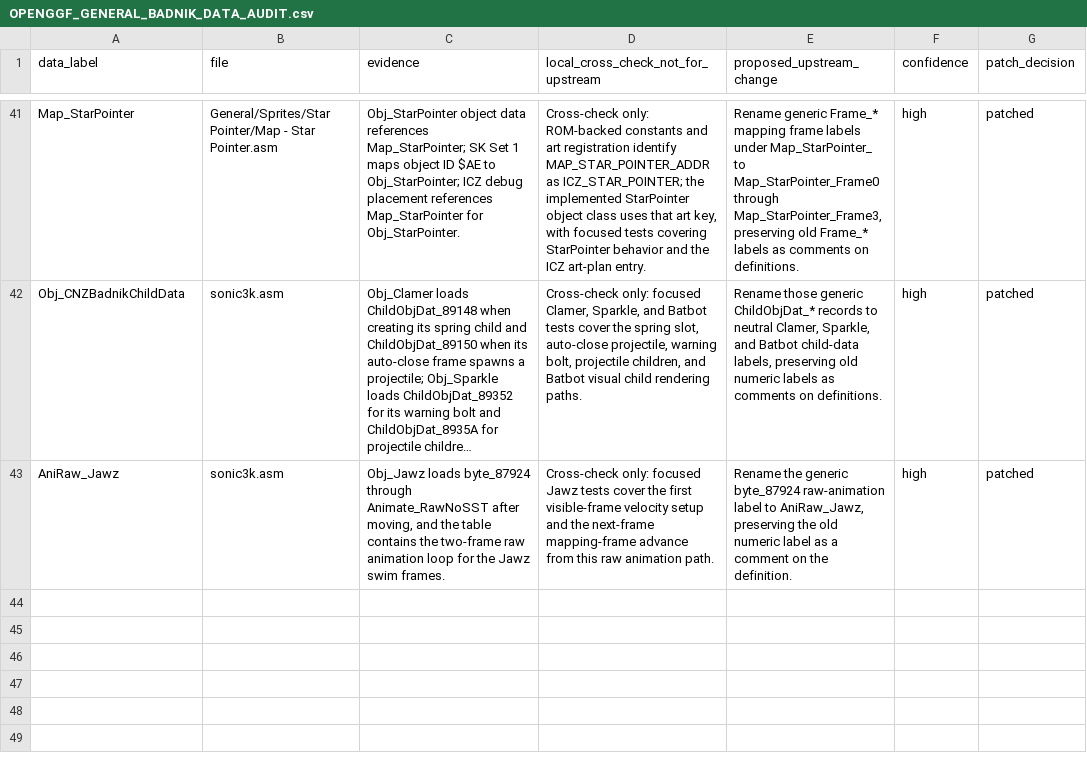
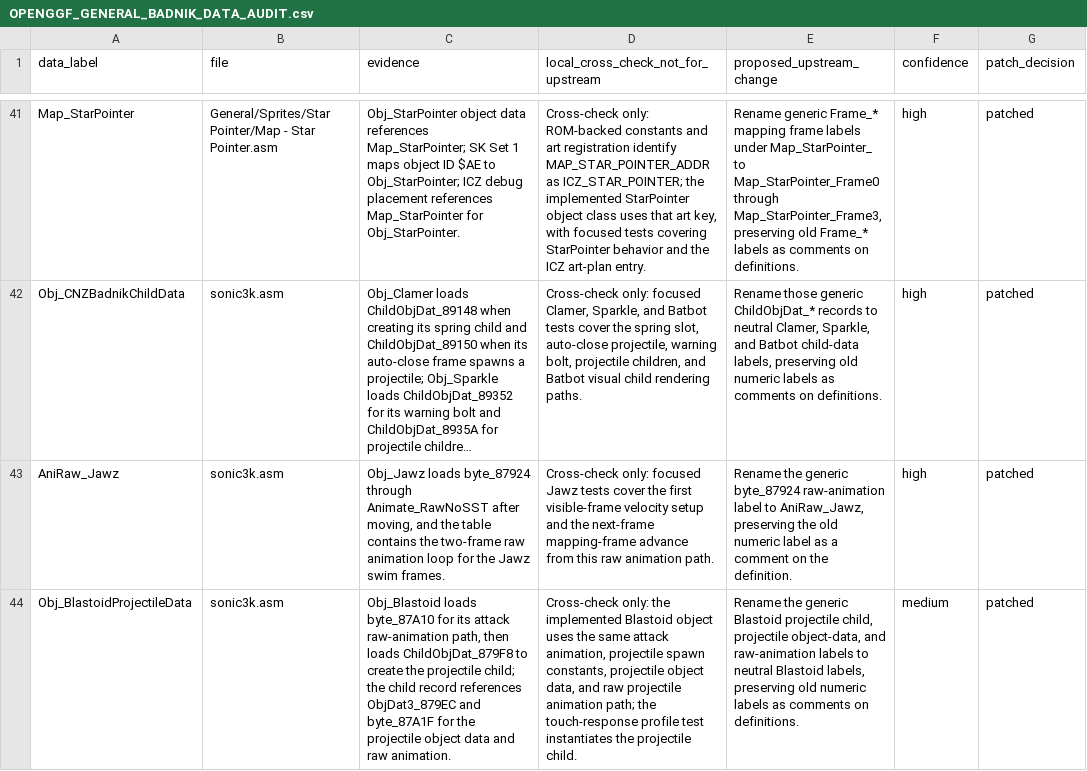
Before and after one commit to raiscan/skdisasm, a CSV file: OPENGGF_GENERAL_BADNIK_DATA_AUDIT.csv, drawn as a sheet; only a part is shown, gaps mark what is left out; long unchanged cells end in …; the diff names each change by its address in the sheet, - before the commit and + after, or states it on an @@ line.

Commit message:
docs: label blastoid projectile data

```diff
--- a/OPENGGF_GENERAL_BADNIK_DATA_AUDIT.csv
+++ b/OPENGGF_GENERAL_BADNIK_DATA_AUDIT.csv
+row 44: Obj_BlastoidProjectileData | sonic3k.asm | Obj_Blastoid loads byte_87A10 for its attack raw-animation path, then loads ChildObjDat_879F8 to create the projectile child; the child record references ObjDat3_879EC and byte_87A1F for the projectile object data and raw animation. | Cross-check only: the implemented Blastoid object uses the same attack animation, projectile spawn constants, projectile object data, and raw projectile animation path; the touch-response profile test instantiates the projectile child. | Rename the generic Blastoid projectile child, projectile object-data, and raw-animation labels to neutral Blastoid labels, preserving old numeric labels as comments on definitions. | medium | patched
```
Also changed, not shown: 1 other file.
